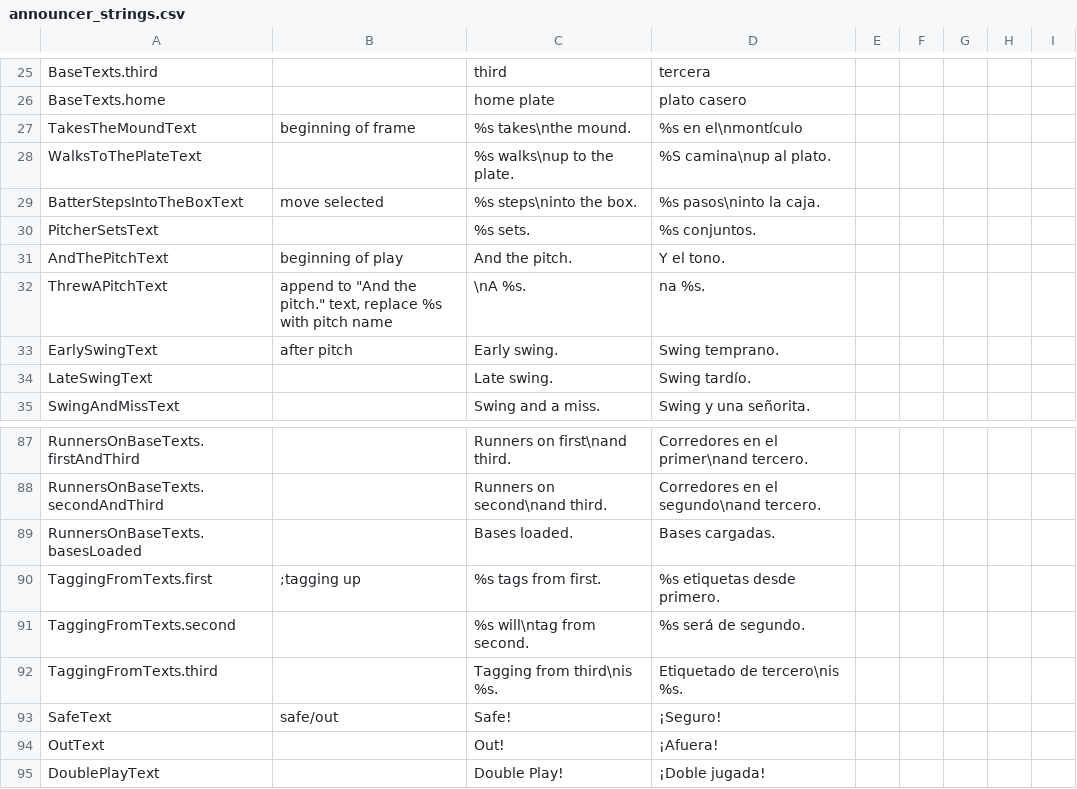
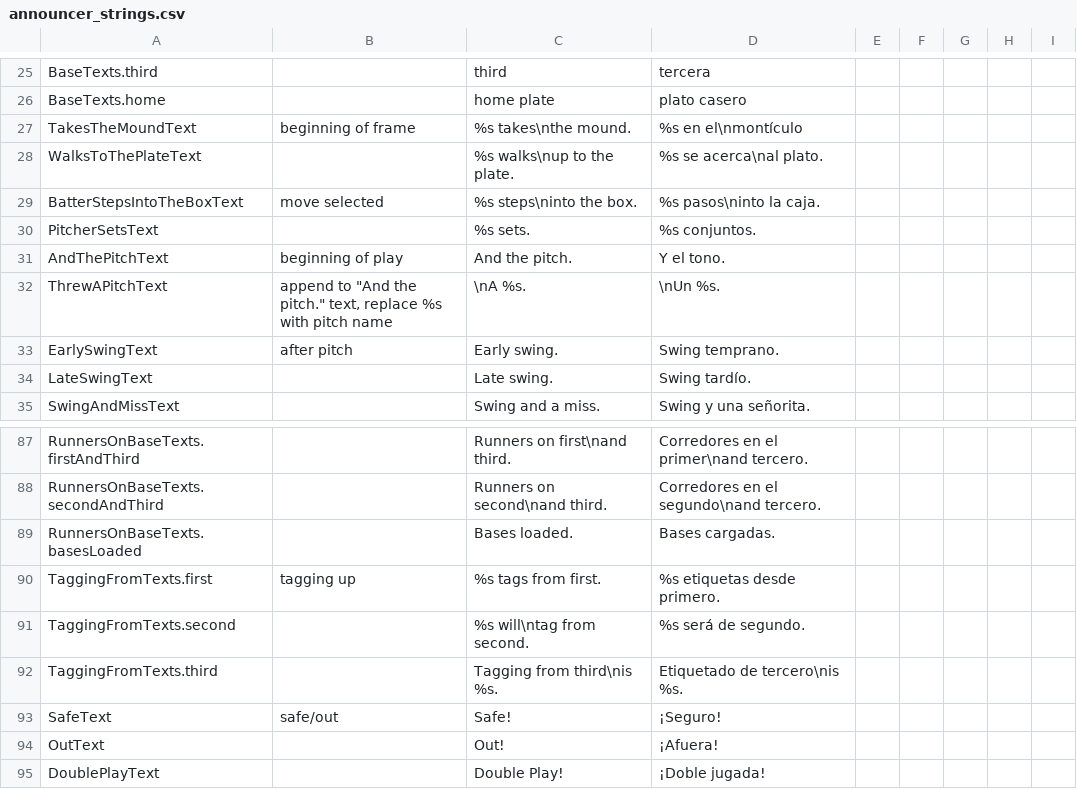
Before and after one commit to Q-Bert-Reynolds/fatpak, a CSV file: data/announcer_strings.csv, drawn as a sheet; only a part is shown, gaps mark what is left out; the diff covers the shown part only.

```diff
--- a/data/announcer_strings.csv
+++ b/data/announcer_strings.csv
@@ -28 +28 @@ TakesTheMoundText,beginning of frame,%s takes\nthe mound.,%s en el\nmontículo
-WalksToThePlateText,,%s walks\nup to the plate.,%S camina\nup al plato.
+WalksToThePlateText,,%s walks\nup to the plate.,%s se acerca\nal plato.,,,,,
@@ -32 +32 @@ AndThePitchText,beginning of play,And the pitch.,Y el tono.
-ThrewAPitchText,"append to ""And the pitch."" text, replace %s with pitch name",\nA %s.,na %s.
+ThrewAPitchText,"append to ""And the pitch."" text, replace %s with pitch name",\nA %s.,\nUn %s.,,,,,
@@ -90 +90 @@ RunnersOnBaseTexts.basesLoaded,,Bases loaded.,Bases cargadas.
-TaggingFromTexts.first,;tagging up,%s tags from first.,%s etiquetas desde primero.
+TaggingFromTexts.first,tagging up,%s tags from first.,%s etiquetas desde primero.,,,,,
```
Also changed, not shown: 24 edited cells elsewhere in this file, 15 other files.
